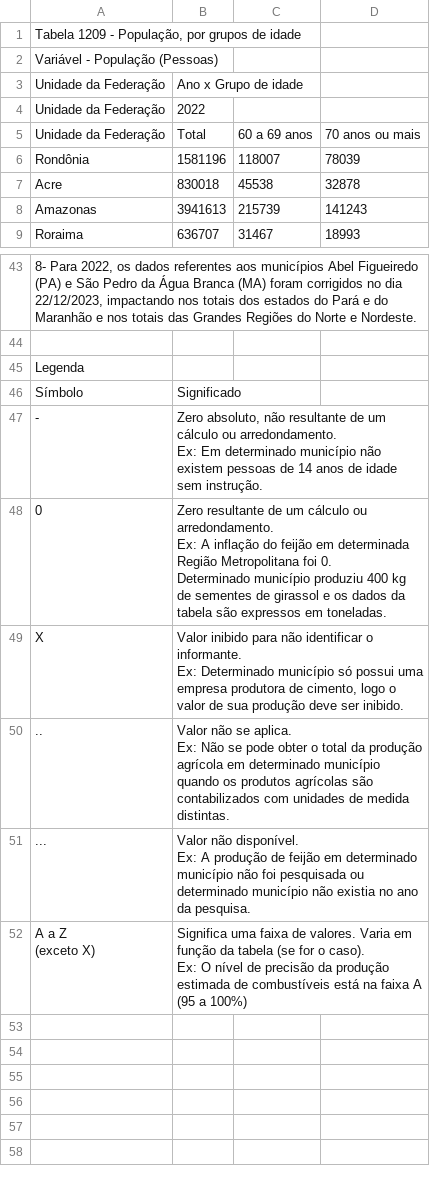
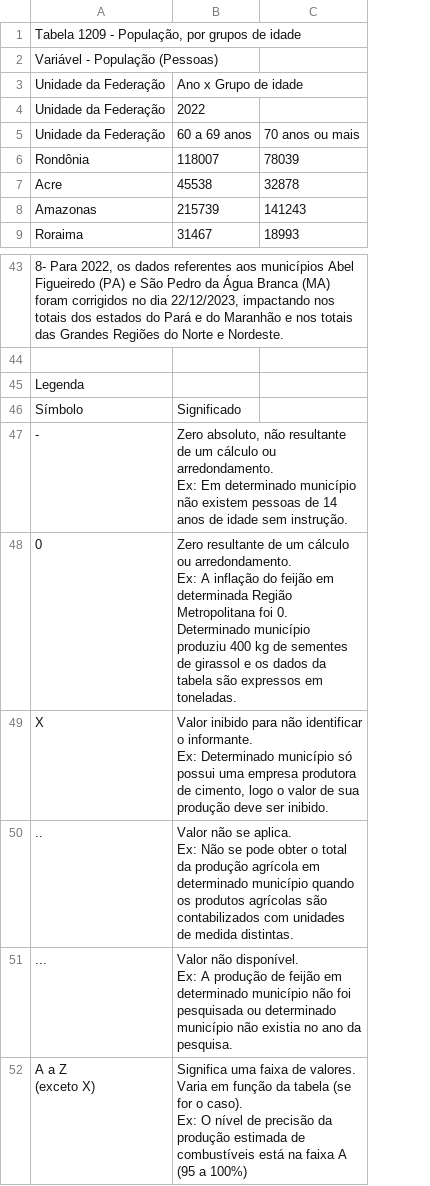
Before and after one commit to FernandoMoreti/Lev-Challenge, a CSV file: downloads/dados/populacao_60mais_1209.csv, drawn as a sheet; only a part is shown, gaps mark what is left out; removed rows and columns are numbered as before the commit, all else as after; ↵ is a line break in a cell; the diff names each change by its address in the sheet, - before the commit and + after, or states it on an @@ line.

```diff
--- a/downloads/dados/populacao_60mais_1209.csv
+++ b/downloads/dados/populacao_60mais_1209.csv
-column B, rows 3-9: Ano x Grupo de idade | 2022 | Total | 1581196 | 830018 | 3941613 | 636707; rows 46-52: Significado | Zero absoluto, não resultante de um cálculo ou arredondamento. ↵ Ex: Em determinado município não existem pessoas de 14 anos de idade sem instrução. | Zero resultante de um cálculo ou arredondamento. ↵ Ex: A inflação do feijão em determinada Região Metropolitana foi 0. ↵ Determinado município produziu 400 kg de sementes de girassol e os dados da tabela são expressos em toneladas. | Valor inibido para não identificar o informante. ↵ Ex: Determinado município só possui uma empresa produtora de cimento, logo o valor de sua produção deve ser inibido. | Valor não se aplica. ↵ Ex: Não se pode obter o total da produção agrícola em determinado município quando os produtos agrícolas são contabilizados com unidades de medida distintas. | Valor não disponível. ↵ Ex: A produção de feijão em determinado município não foi pesquisada ou determinado município não existia no ano da pesquisa. | Significa uma faixa de valores. Varia em função da tabela (se for o caso). ↵ Ex: O nível de precisão da produção estimada de combustíveis está na faixa A (95 a 100%)
-B3: (empty)
+B3: Ano x Grupo de idade
-B4: (empty)
+B4: 2022
-B46: (empty)
+B46: Significado
-B47: (empty)
+B47: Zero absoluto, não resultante de um cálculo ou arredondamento. ↵ Ex: Em determinado município não existem pessoas de 14 anos de idade sem instrução.
-B48: (empty)
+B48: Zero resultante de um cálculo ou arredondamento. ↵ Ex: A inflação do feijão em determinada Região Metropolitana foi 0. ↵ Determinado município produziu 400 kg de sementes de girassol e os dados da tabela são expressos em toneladas.
-B49: (empty)
+B49: Valor inibido para não identificar o informante. ↵ Ex: Determinado município só possui uma empresa produtora de cimento, logo o valor de sua produção deve ser inibido.
-B50: (empty)
+B50: Valor não se aplica. ↵ Ex: Não se pode obter o total da produção agrícola em determinado município quando os produtos agrícolas são contabilizados com unidades de medida distintas.
-B51: (empty)
+B51: Valor não disponível. ↵ Ex: A produção de feijão em determinado município não foi pesquisada ou determinado município não existia no ano da pesquisa.
-B52: (empty)
+B52: Significa uma faixa de valores. Varia em função da tabela (se for o caso). ↵ Ex: O nível de precisão da produção estimada de combustíveis está na faixa A (95 a 100%)
```
Also changed, not shown: 1 other file.
